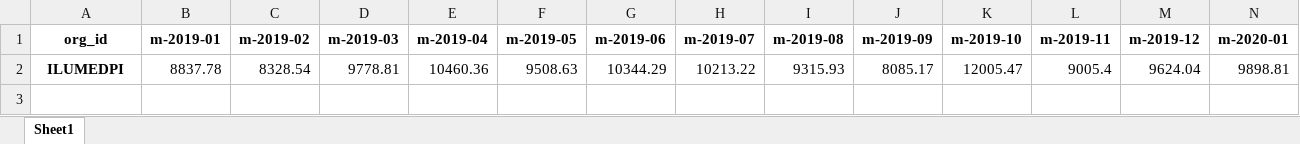
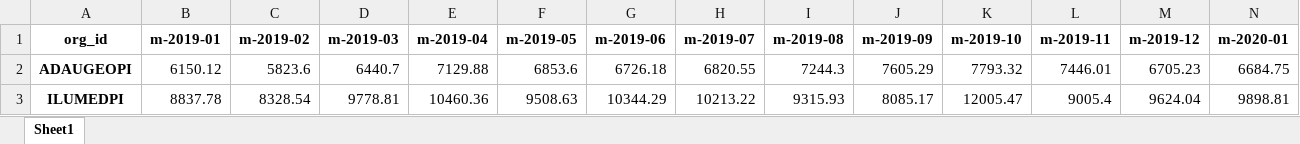
Before and after one commit to mikeoconnor-cj/pythonWrk, an Excel workbook: mbrMoPvt_94.xlsx, sheet Sheet1, drawn as a sheet; only a part is shown; values as stored, in another font and other column widths than the file's, no borders; rows hold the shown columns only; the diff names each change by its address in the sheet, - before the commit and + after, or states it on an @@ line.

```diff
--- a/mbrMoPvt_94.xlsx (sheet Sheet1)
+++ b/mbrMoPvt_94.xlsx (sheet Sheet1)
+row 2: ADAUGEOPI | 6150.12 | 5823.6 | 6440.7 | 7129.88 | 6853.6 | 6726.18 | 6820.55 | 7244.3 | 7605.29 | 7793.32 | 7446.01 | 6705.23 | 6684.75
```
Also changed, not shown: allTest_DCE.xlsx, mbrMoPvt_93.xlsx.
